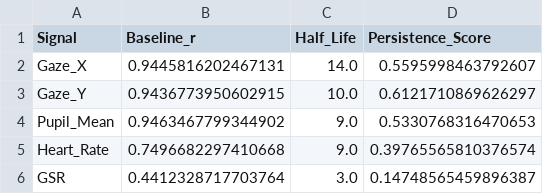
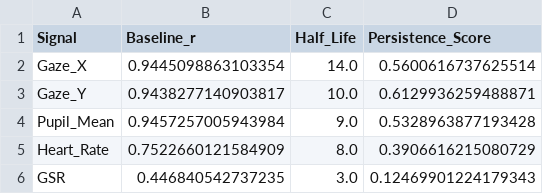
Before and after one commit to nomcomm/PC_HJ, a CSV file: scripts/h3_hysteresis_results/hysteresis_metrics.csv, drawn as a sheet.

```diff
--- a/scripts/h3_hysteresis_results/hysteresis_metrics.csv
+++ b/scripts/h3_hysteresis_results/hysteresis_metrics.csv
@@ -1,6 +1,6 @@
 Signal,Baseline_r,Half_Life,Persistence_Score
-Gaze_X,0.9445816202467131,14.0,0.5595998463792607
-Gaze_Y,0.9436773950602915,10.0,0.6121710869626297
-Pupil_Mean,0.9463467799344902,9.0,0.5330768316470653
-Heart_Rate,0.7496682297410668,9.0,0.39765565810376574
-GSR,0.4412328717703764,3.0,0.14748565459896387
+Gaze_X,0.9445098863103354,14.0,0.5600616737625514
+Gaze_Y,0.9438277140903817,10.0,0.6129936259488871
+Pupil_Mean,0.9457257005943984,9.0,0.5328963877193428
+Heart_Rate,0.7522660121584909,8.0,0.3906616215080729
+GSR,0.446840542737235,3.0,0.12469901224179343
```
Also changed, not shown: scripts/h2_segment_results/h2_segment_stats.csv, scripts/h3_hysteresis_results/hysteresis_timecourses.csv, 23 other files.
